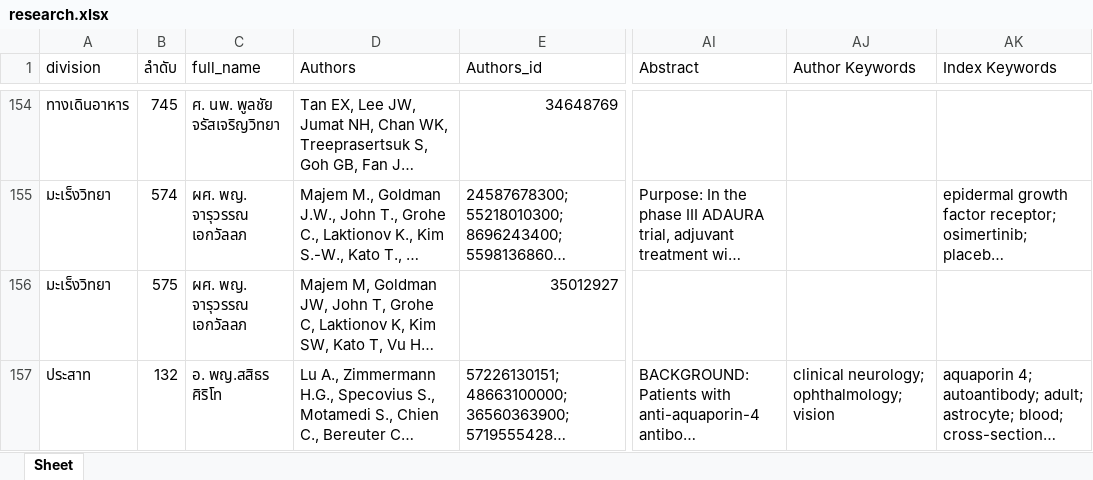
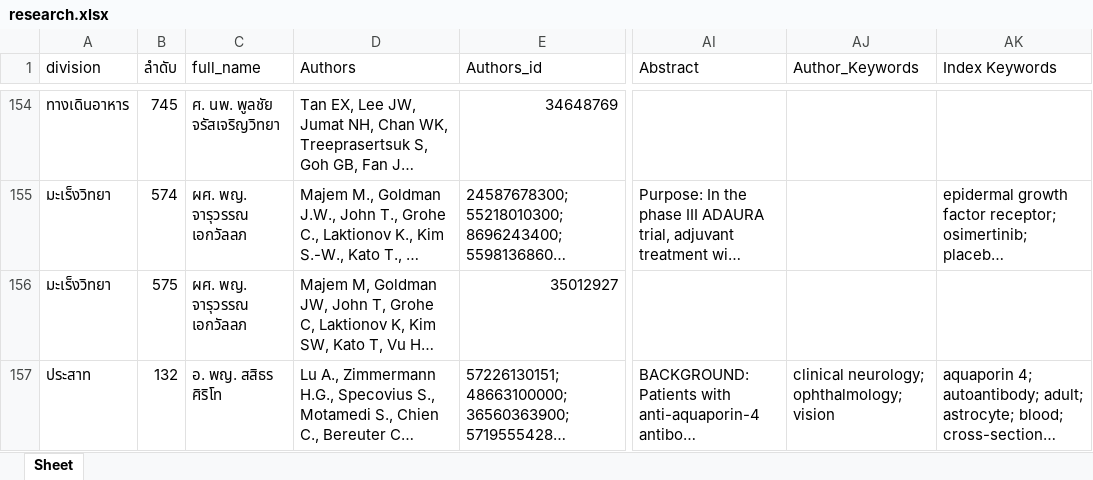
Before and after one commit to mse4694/e-research, an Excel workbook: storage/excel/research.xlsx, sheet Sheet, drawn as a sheet; only a part is shown, gaps mark what is left out; long unchanged cells end in …; values as stored, in another font and other column widths than the file's, no borders; the diff covers the shown part only; the diff names each change by its address in the sheet, - before the commit and + after, or states it on an @@ line.

Commit message:
import research data and check person_id by name and lastname but all data in excel file is not valid then complete valid data only

```diff
--- a/storage/excel/research.xlsx (sheet Sheet)
+++ b/storage/excel/research.xlsx (sheet Sheet)
-AJ1: Author Keywords
+AJ1: Author_Keywords
-C157 (full_name): อ. พญ.สสิธร ศิริโท
+C157 (full_name): อ. พญ. สสิธร ศิริโท
```
Also changed, not shown: 8 edited cells elsewhere in this sheet, 5 other files.
